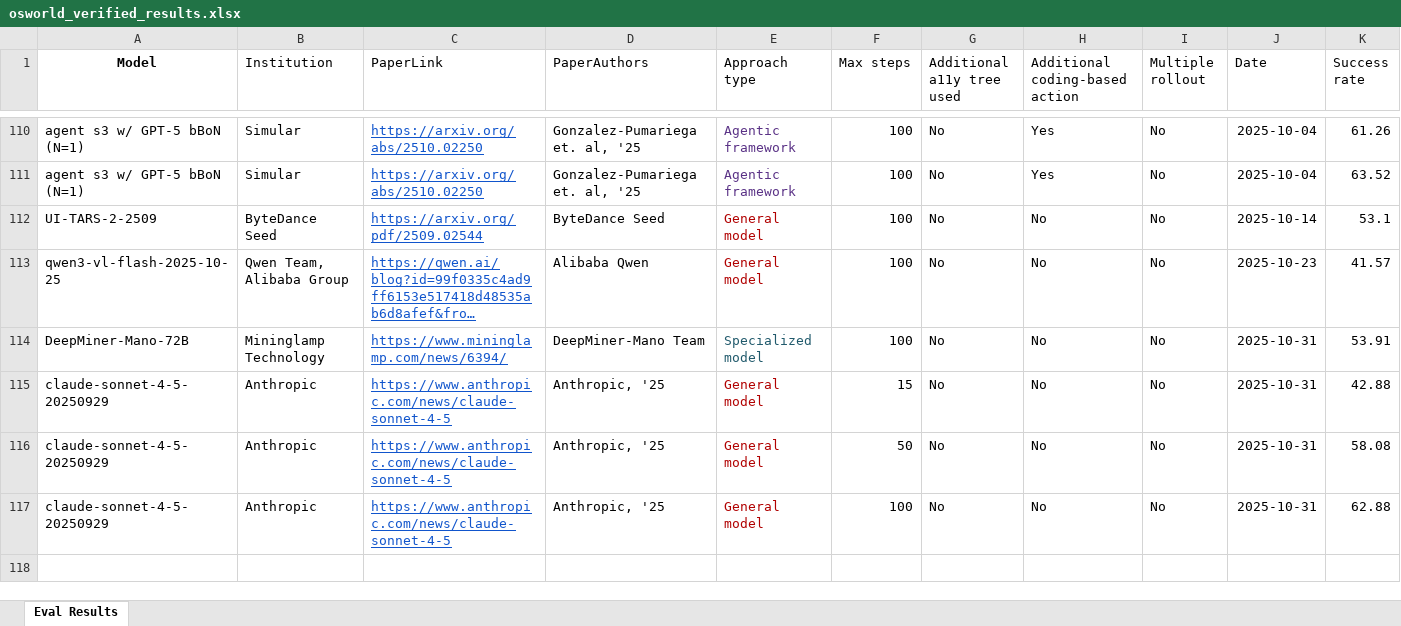
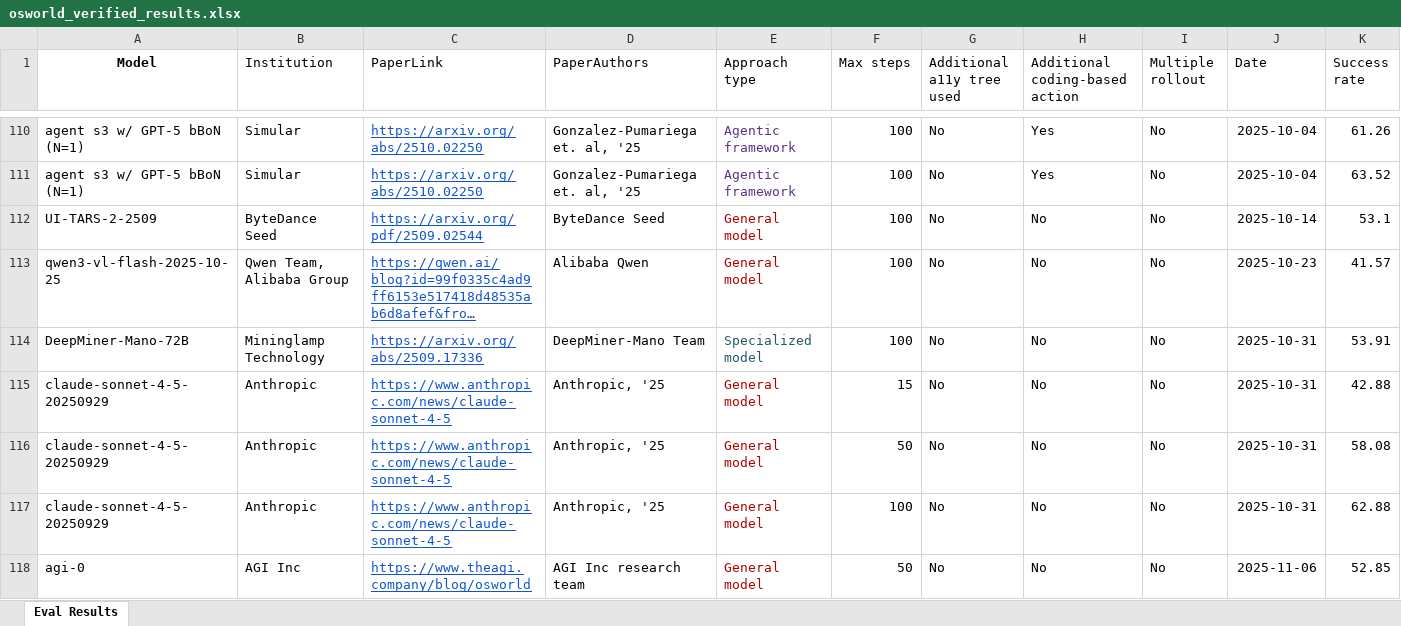
Before and after one commit to OS-World/OS-World.github.io, an Excel workbook: static/data/osworld_verified_results.xlsx, sheet Eval Results, drawn as a sheet; only a part is shown, gaps mark what is left out; long unchanged cells end in …; values as stored, in another font and other column widths than the file's, no borders; rows hold the shown columns only; the diff names each change by its address in the sheet, - before the commit and + after, or states it on an @@ line.

Commit message:
uodate

```diff
--- a/static/data/osworld_verified_results.xlsx (sheet Eval Results)
+++ b/static/data/osworld_verified_results.xlsx (sheet Eval Results)
-C114 (PaperLink): https://www.mininglamp.com/news/6394/
+C114 (PaperLink): https://arxiv.org/abs/2509.17336
+row 118: agi-0 | AGI Inc | https://www.theagi.company/blog/osworld | AGI Inc research team | General model | 50 | No | No | No | 2025-11-06 | 52.85
```
